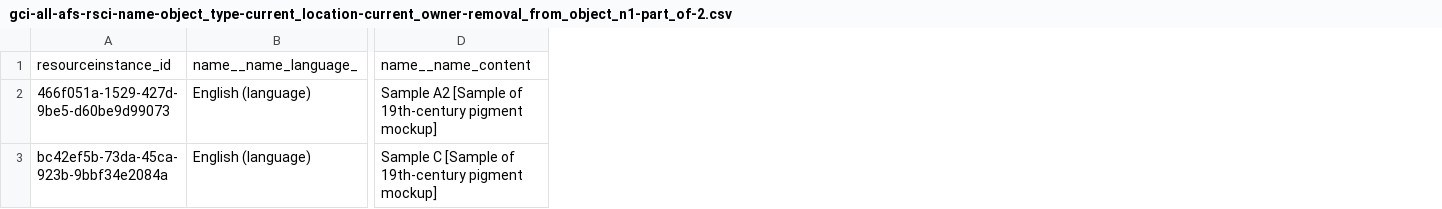
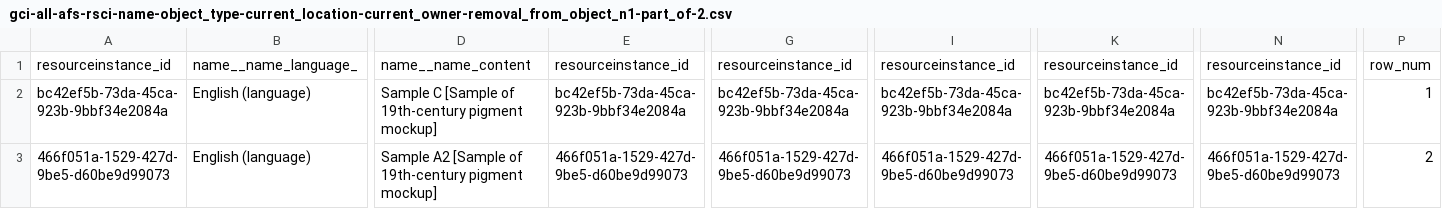
Before and after one commit to opencontext/arches-rascoll-etl, a CSV file: data/gci-all-afs-rsci-name-object_type-current_location-current_owner-removal_from_object_n1-part_of-2.csv, drawn as a sheet; only a part is shown, gaps mark what is left out; addresses are those after the commit; the diff names each change by its address in the sheet, - before the commit and + after, or states it on an @@ line.

```diff
--- a/data/gci-all-afs-rsci-name-object_type-current_location-current_owner-removal_from_object_n1-part_of-2.csv
+++ b/data/gci-all-afs-rsci-name-object_type-current_location-current_owner-removal_from_object_n1-part_of-2.csv
+column E, row 1: resourceinstance_id; row 3: 466f051a-1529-427d-9be5-d60be9d99073
+column G, row 1: resourceinstance_id; row 3: 466f051a-1529-427d-9be5-d60be9d99073
+column I, row 1: resourceinstance_id; row 3: 466f051a-1529-427d-9be5-d60be9d99073
+column K, row 1: resourceinstance_id; row 3: 466f051a-1529-427d-9be5-d60be9d99073
+column N, row 1: resourceinstance_id; row 3: 466f051a-1529-427d-9be5-d60be9d99073
+column P, row 1: row_num; row 3: 2
@@ row 3 moved to row 2: bc42ef5b-73da-45ca-923b-9bbf34e2084a @@
```
Also changed, not shown: data/gci-all-afs-digital-resources-file-68.csv, data/gci-all-afs-digital-resources-file_statement-28.csv, 12 other files.
